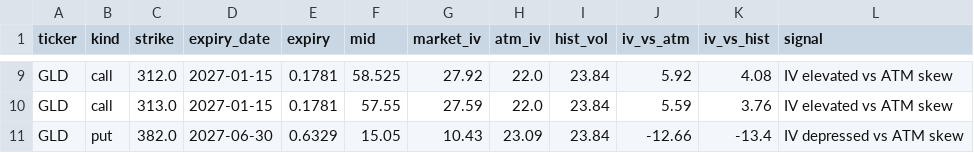
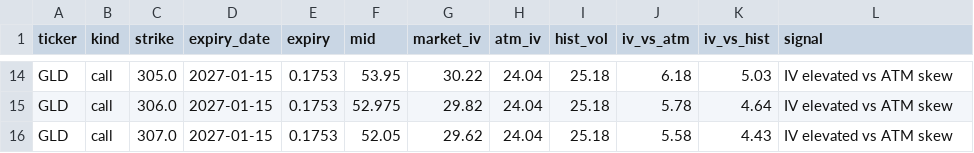
Before and after one commit to jaamesm/options-pricer, a CSV file: data/gld_signals.csv, drawn as a sheet; only a part is shown, gaps mark what is left out; removed rows and columns are numbered as before the commit, all else as after; the diff covers the shown part only; the diff names each change by its address in the sheet, - before the commit and + after, or states it on an @@ line.

```diff
--- a/data/gld_signals.csv
+++ b/data/gld_signals.csv
-C14 (strike): 312.0
+C14 (strike): 305.0
-E14:E15 (expiry): 0.1781
+E14:E15 (expiry): 0.1753
-F14 (mid): 58.525
+F14 (mid): 53.95
-G14 (market_iv): 27.92
+G14 (market_iv): 30.22
-H14:H15 (atm_iv): 22.0
+H14:H15 (atm_iv): 24.04
-I14:I15 (hist_vol): 23.84
+I14:I15 (hist_vol): 25.18
-J14 (iv_vs_atm): 5.92
+J14 (iv_vs_atm): 6.18
-K14 (iv_vs_hist): 4.08
+K14 (iv_vs_hist): 5.03
-C15 (strike): 313.0
+C15 (strike): 306.0
-F15 (mid): 57.55
+F15 (mid): 52.975
-G15 (market_iv): 27.59
+G15 (market_iv): 29.82
-J15 (iv_vs_atm): 5.59
+J15 (iv_vs_atm): 5.78
-K15 (iv_vs_hist): 3.76
+K15 (iv_vs_hist): 4.64
-row 11: GLD | put | 382.0 | 2027-06-30 | 0.6329 | 15.05 | 10.43 | 23.09 | 23.84 | -12.66 | -13.4 | IV depressed vs ATM skew
+row 16: GLD | call | 307.0 | 2027-01-15 | 0.1753 | 52.05 | 29.62 | 24.04 | 25.18 | 5.58 | 4.43 | IV elevated vs ATM skew
```
Also changed, not shown: 5 added rows and 56 edited cells elsewhere in this file, data/aapl_signals.csv, data/qqq_signals.csv, 18 other files.
